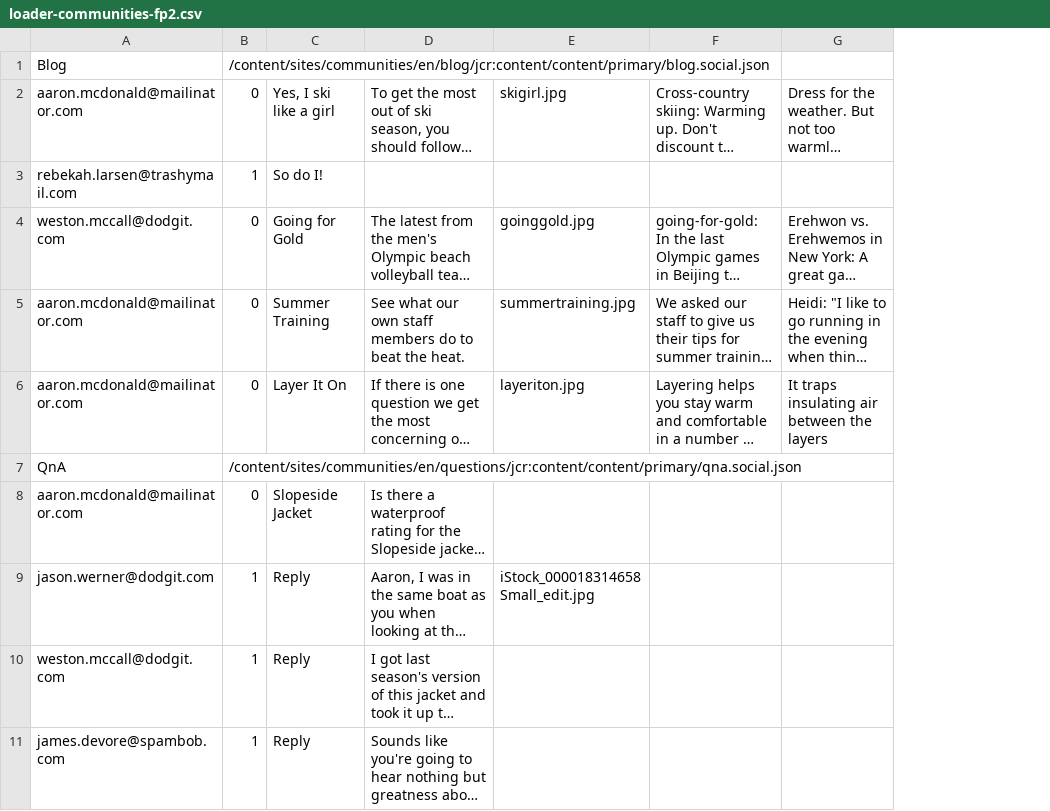
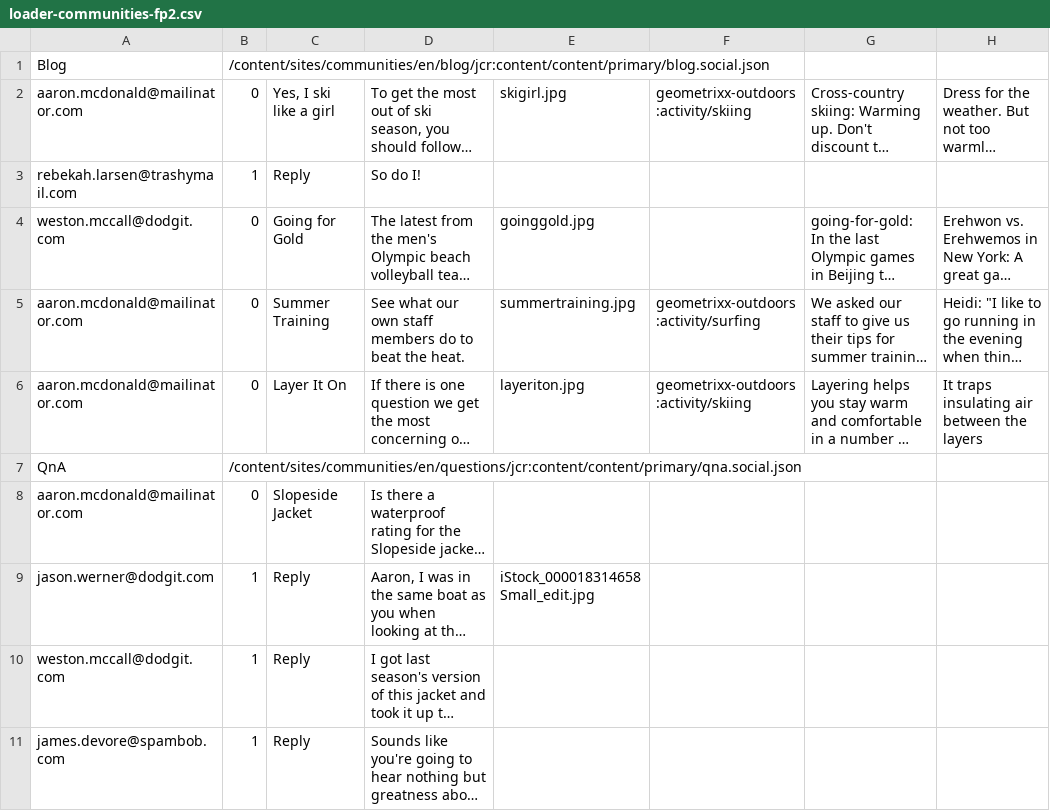
Before and after one commit to steffenrosi/aem-demo-machine, a CSV file: dist/community/content/loader-communities-fp2.csv, drawn as a sheet; only a part is shown; long unchanged cells end in …; the diff names each change by its address in the sheet, - before the commit and + after, or states it on an @@ line.

```diff
--- a/dist/community/content/loader-communities-fp2.csv
+++ b/dist/community/content/loader-communities-fp2.csv
+column F, rows 2-6: geometrixx-outdoors:activity/skiing |  |  | geometrixx-outdoors:activity/surfing | geometrixx-outdoors:activity/skiing
-C3: So do I!
+C3: Reply
-D3: (empty)
+D3: So do I!
```
Also changed, not shown: dist/community/samples/loader-outdoors.csv, 2 other files.
